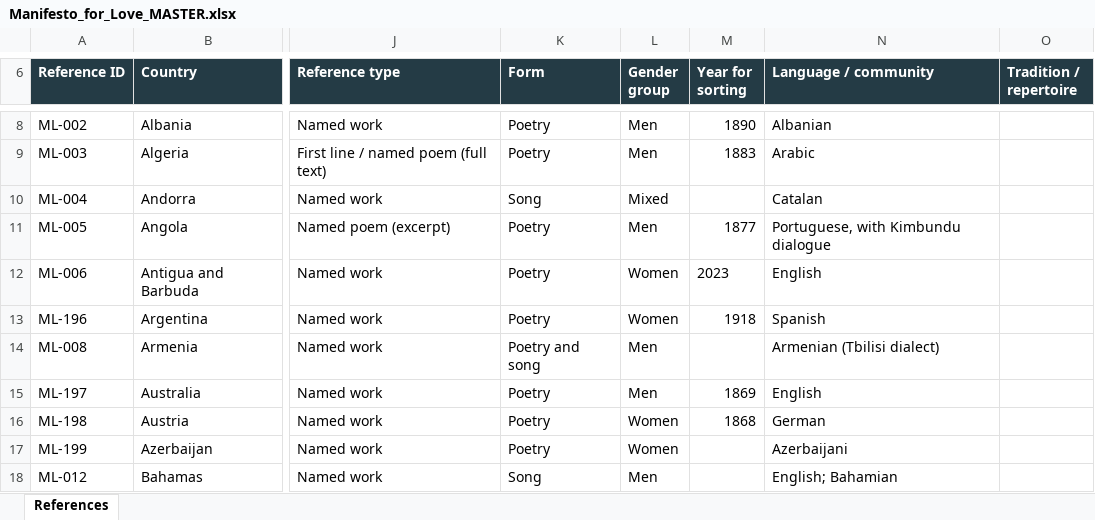
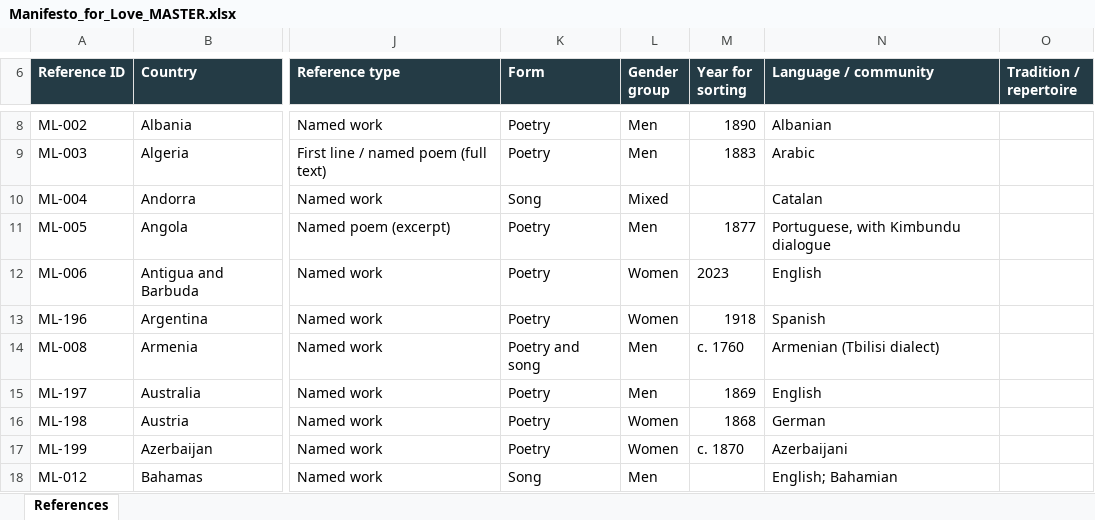
Before and after one commit to visioninglab/lovemanifesto, an Excel workbook: data/source/Manifesto_for_Love_MASTER.xlsx, sheet References, drawn as a sheet; only a part is shown, gaps mark what is left out; values as stored, in another font and other column widths than the file's, no borders; table styles not drawn; the diff covers the shown part only; the diff names each change by its address in the sheet, - before the commit and + after, or states it on an @@ line.

```diff
--- a/data/source/Manifesto_for_Love_MASTER.xlsx (sheet References)
+++ b/data/source/Manifesto_for_Love_MASTER.xlsx (sheet References)
-M14 (Year for sorting): (empty)
+M14 (Year for sorting): c. 1760
-M17 (Year for sorting): (empty)
+M17 (Year for sorting): c. 1870
```
Also changed, not shown: 116 edited cells elsewhere in this sheet, 4 other files.
